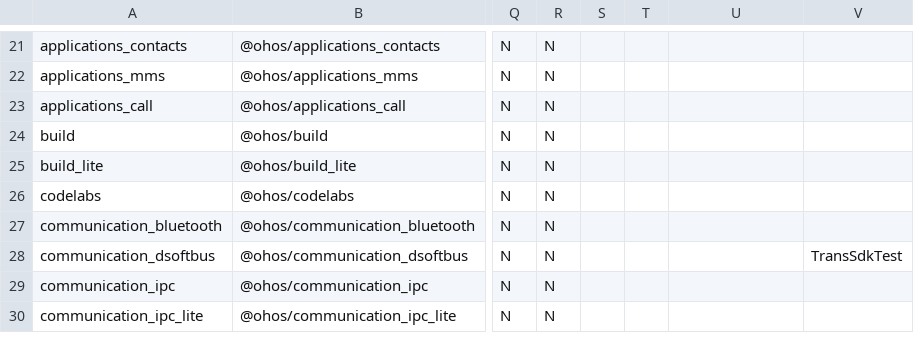
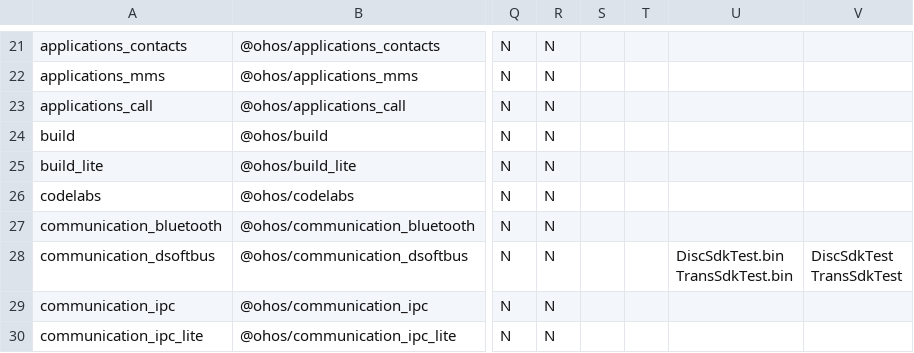
Before and after one commit to openharmony/manifest, a CSV file: matrix_product.csv, drawn as a sheet; only a part is shown, gaps mark what is left out; ↵ is a line break in a cell; the diff names each change by its address in the sheet, - before the commit and + after, or states it on an @@ line.

Commit message:
add dsoftbus disc unittest
Signed-off-by: zgit2021 <zhaowenqiang14@huawei.com>

```diff
--- a/matrix_product.csv
+++ b/matrix_product.csv
-U28: (empty)
+U28: DiscSdkTest.bin ↵ TransSdkTest.bin
-V28: TransSdkTest
+V28: DiscSdkTest ↵ TransSdkTest
```
